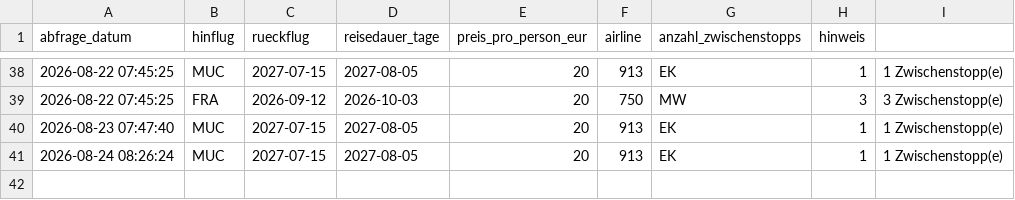
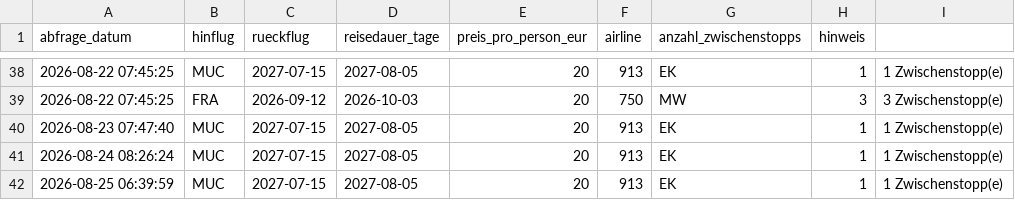
Before and after one commit to Silberwolf1984/flugsuche-japan, a CSV file: data/preise.csv, drawn as a sheet; only a part is shown, gaps mark what is left out.

```diff
--- a/data/preise.csv
+++ b/data/preise.csv
@@ -41 +41,2 @@ abfrage_datum,hinflug,rueckflug,reisedauer_tage,preis_pro_person_eur,airline,anz
 2026-08-24 08:26:24,MUC,2027-07-15,2027-08-05,20,913,EK,1,1 Zwischenstopp(e)
+2026-08-25 06:39:59,MUC,2027-07-15,2027-08-05,20,913,EK,1,1 Zwischenstopp(e)
```
